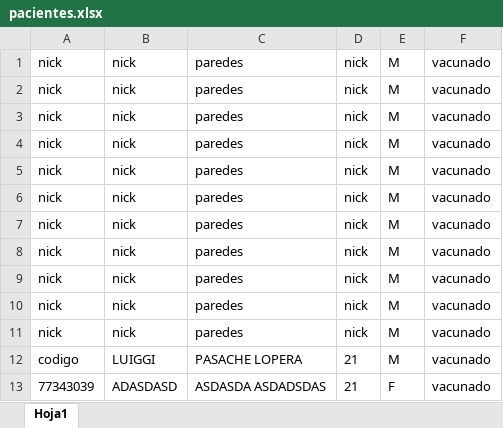
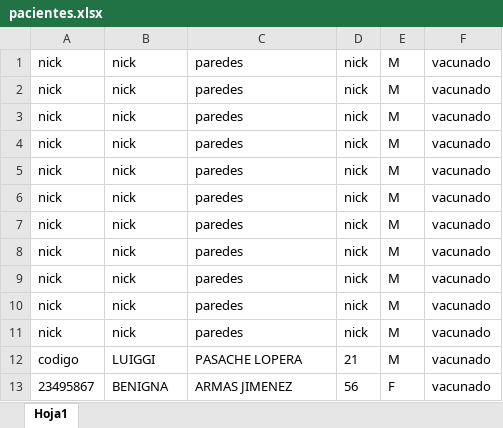
Before and after one commit to LuiggiPasacheL/ProyectoADA-Clinica, an Excel workbook: src/persistencia/pacientes.xlsx, sheet Hoja1, drawn as a sheet; values as stored, in another font and other column widths than the file's, no borders; removed rows and columns are numbered as before the commit, all else as after; the diff names each change by its address in the sheet, - before the commit and + after, or states it on an @@ line.

```diff
--- a/src/persistencia/pacientes.xlsx (sheet Hoja1)
+++ b/src/persistencia/pacientes.xlsx (sheet Hoja1)
-row 13: 77343039 | ADASDASD | ASDASDA ASDADSDAS | 21 | F | vacunado
+row 13: 23495867 | BENIGNA | ARMAS JIMENEZ | 56 | F | vacunado
```
Also changed, not shown: 6 other files.
